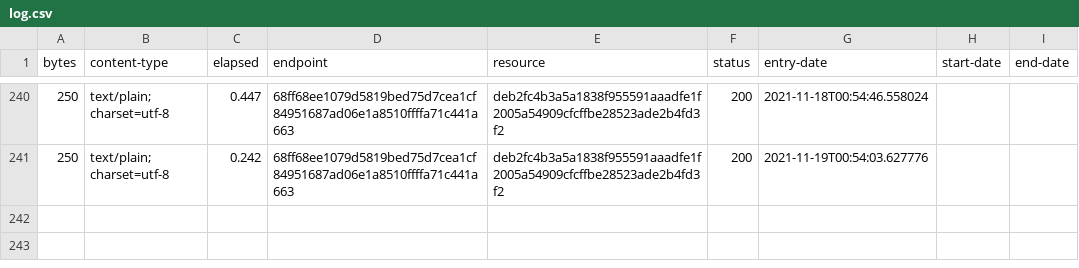
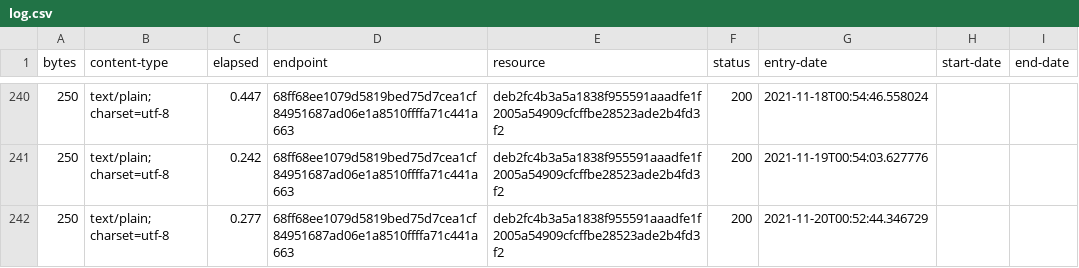
Before and after one commit to digital-land/planning-permission-type-collection, a CSV file: collection/log.csv, drawn as a sheet; only a part is shown, gaps mark what is left out; the diff names each change by its address in the sheet, - before the commit and + after, or states it on an @@ line.

Commit message:
Collection 2021-11-20

```diff
--- a/collection/log.csv
+++ b/collection/log.csv
+row 242: 250 | text/plain; charset=utf-8 | 0.277 | 68ff68ee1079d5819bed75d7cea1cf84951687ad06e1a8510ffffa71c441a663 | deb2fc4b3a5a1838f955591aaadfe1f2005a54909cfcffbe28523ade2b4fd3f2 | 200 | 2021-11-20T00:52:44.346729
```
